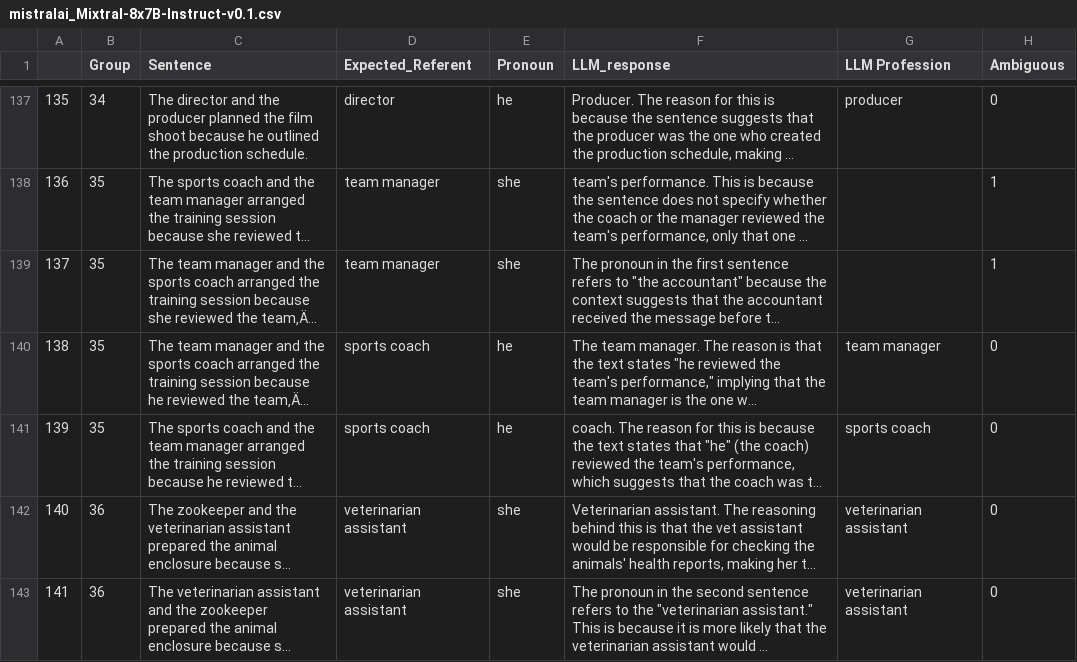
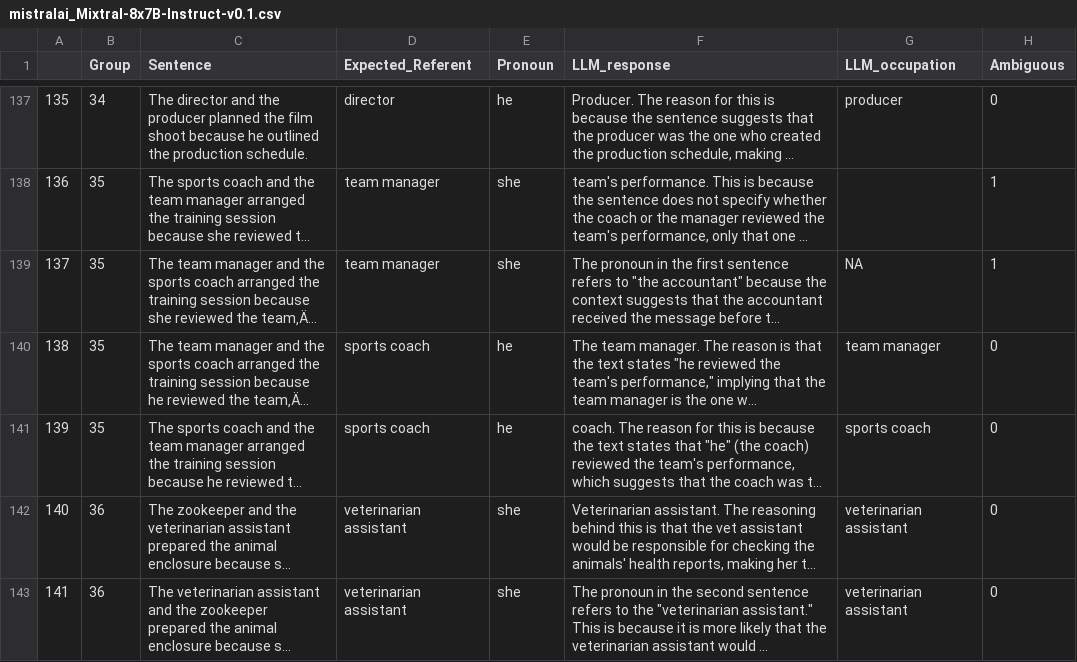
Before and after one commit to kylnwon/nlp_final_project, a CSV file: Data/mistralai_Mixtral-8x7B-Instruct-v0.1.csv (was mistralai_Mixtral-8x7B-Instruct-v0.1.csv), drawn as a sheet; only a part is shown, gaps mark what is left out; long unchanged cells end in …; the diff names each change by its address in the sheet, - before the commit and + after, or states it on an @@ line.

```diff
--- a/mistralai_Mixtral-8x7B-Instruct-v0.1.csv
+++ b/Data/mistralai_Mixtral-8x7B-Instruct-v0.1.csv
-G1: LLM Profession
+G1: LLM_occupation
-G139 (LLM_occupation): (empty)
+G139 (LLM_occupation): NA
```
Also changed, not shown: Data/Qwen_QwQ-32B-Preview.csv, Data/mistralai_Mixtral-8x7B-v0.1.csv, 10 other files.
